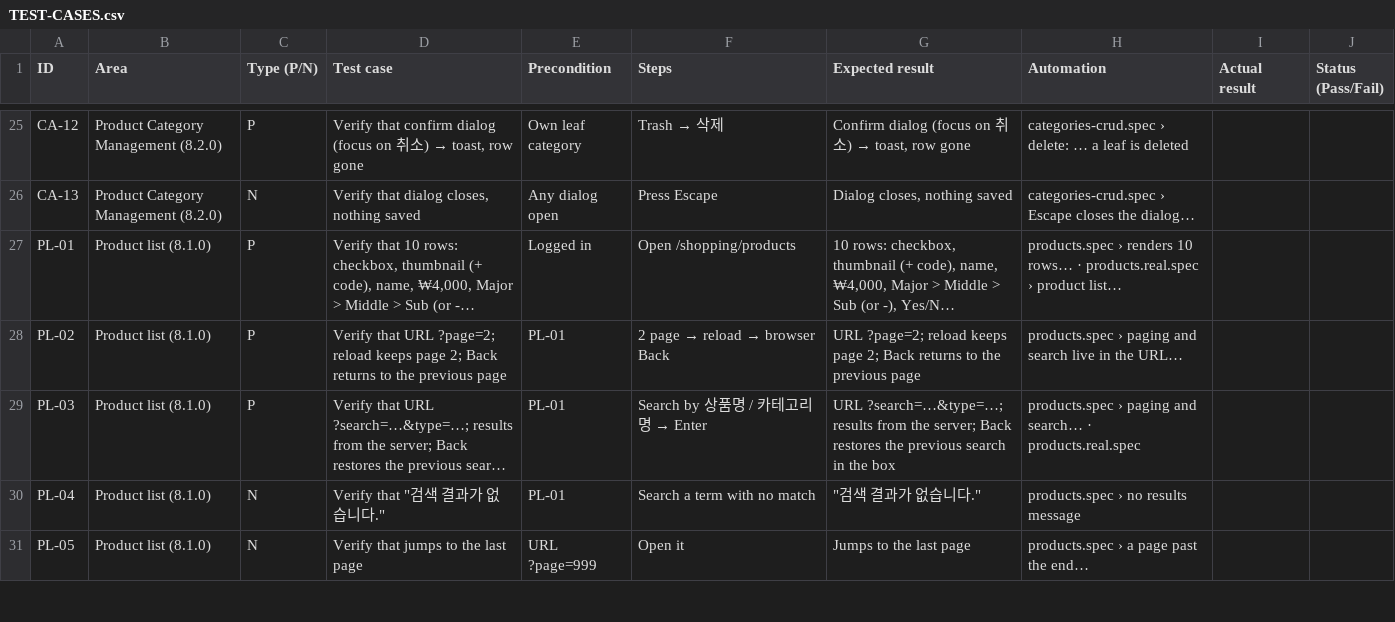
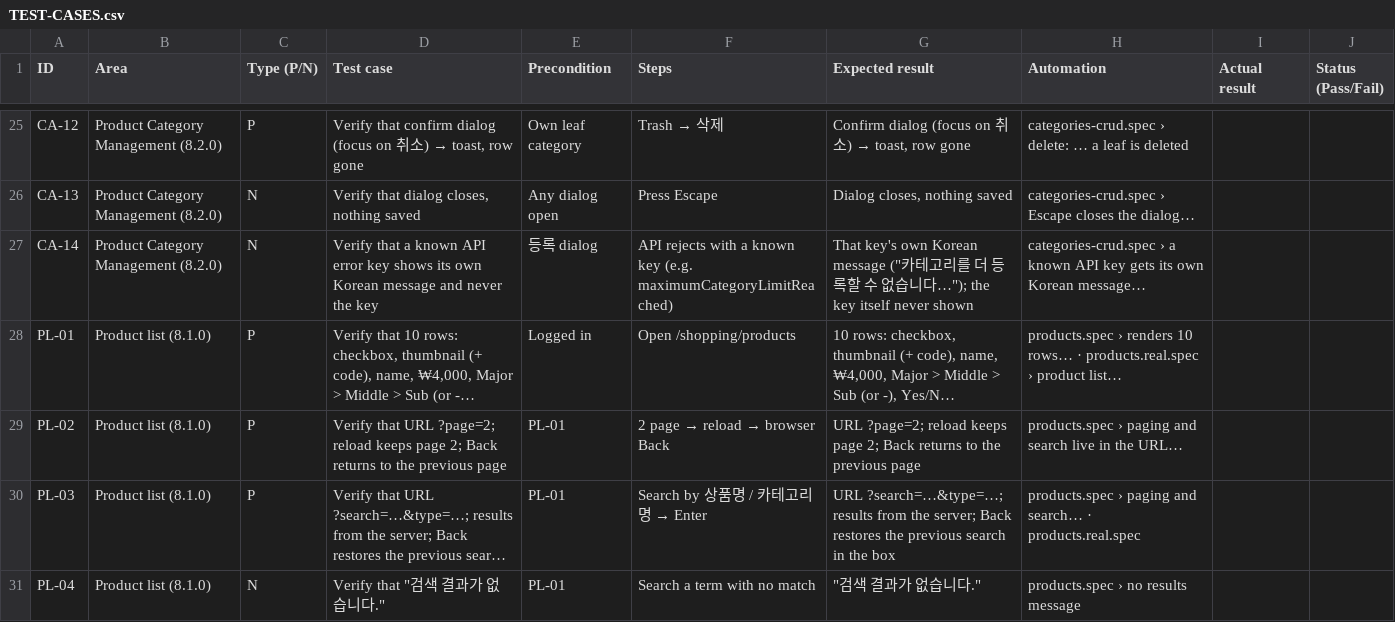
Before and after one commit to divii-school/Frontend-homework, a CSV file: docs/TEST-CASES.csv, drawn as a sheet; only a part is shown, gaps mark what is left out; the shorter side is filled out with more unchanged rows; long unchanged cells end in …; the diff names each change by its address in the sheet, - before the commit and + after, or states it on an @@ line.

```diff
--- a/docs/TEST-CASES.csv
+++ b/docs/TEST-CASES.csv
+row 27: CA-14 | Product Category Management (8.2.0) | N | Verify that a known API error key shows its own Korean message and never the key | 등록 dialog | API rejects with a known key (e.g. maximumCategoryLimitReached) | That key's own Korean message ("카테고리를 더 등록할 수 없습니다…"); the key itself never shown | categories-crud.spec › a known API key gets its own Korean message…
```
Also changed, not shown: 6 other files.
